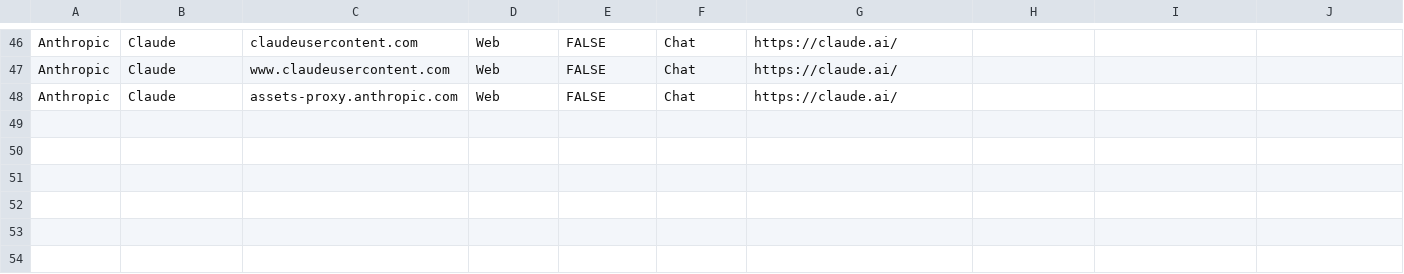
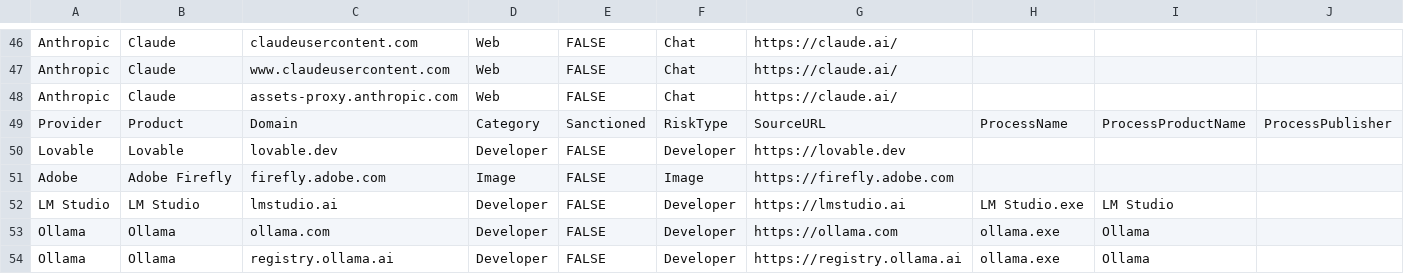
Before and after one commit to quorumcyber-workbooks/workbooks, a CSV file: Files/QCDataTypes/ai_domains_expanded.csv, drawn as a sheet; only a part is shown, gaps mark what is left out.

Commit message:
Update ai_domains_expanded.csv

```diff
--- a/Files/QCDataTypes/ai_domains_expanded.csv
+++ b/Files/QCDataTypes/ai_domains_expanded.csv
@@ -48 +48,7 @@ Anthropic,Claude,www.claudeusercontent.com,Web,FALSE,Chat,https://claude.ai/,,,
 Anthropic,Claude,assets-proxy.anthropic.com,Web,FALSE,Chat,https://claude.ai/,,,
+Provider,Product,Domain,Category,Sanctioned,RiskType,SourceURL,ProcessName,ProcessProductName,ProcessPublisher
+Lovable,Lovable,lovable.dev,Developer,FALSE,Developer,https://lovable.dev,,,
+Adobe,Adobe Firefly,firefly.adobe.com,Image,FALSE,Image,https://firefly.adobe.com,,,
+LM Studio,LM Studio,lmstudio.ai,Developer,FALSE,Developer,https://lmstudio.ai,LM Studio.exe,LM Studio,
+Ollama,Ollama,ollama.com,Developer,FALSE,Developer,https://ollama.com,ollama.exe,Ollama,
+Ollama,Ollama,registry.ollama.ai,Developer,FALSE,Developer,https://registry.ollama.ai,ollama.exe,Ollama,
```
